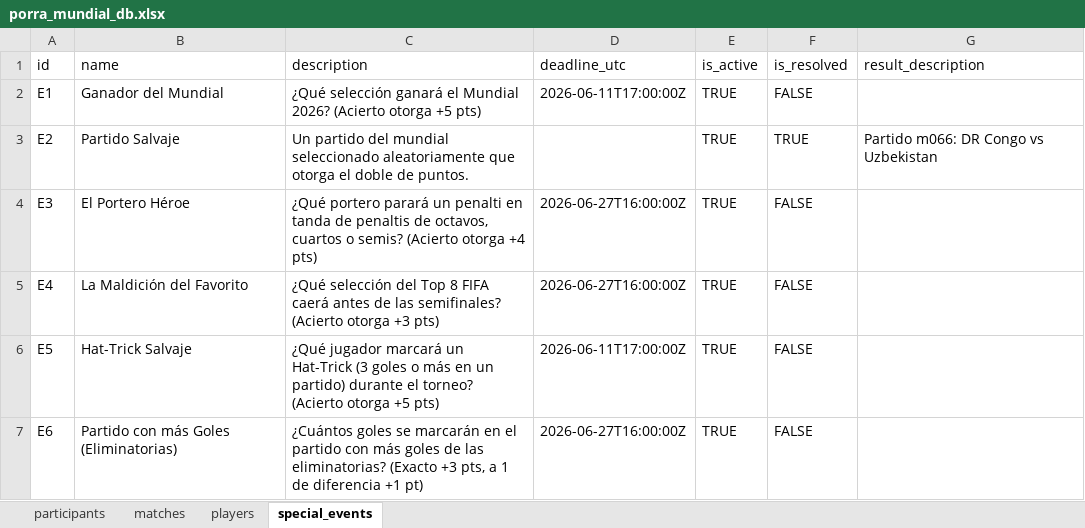
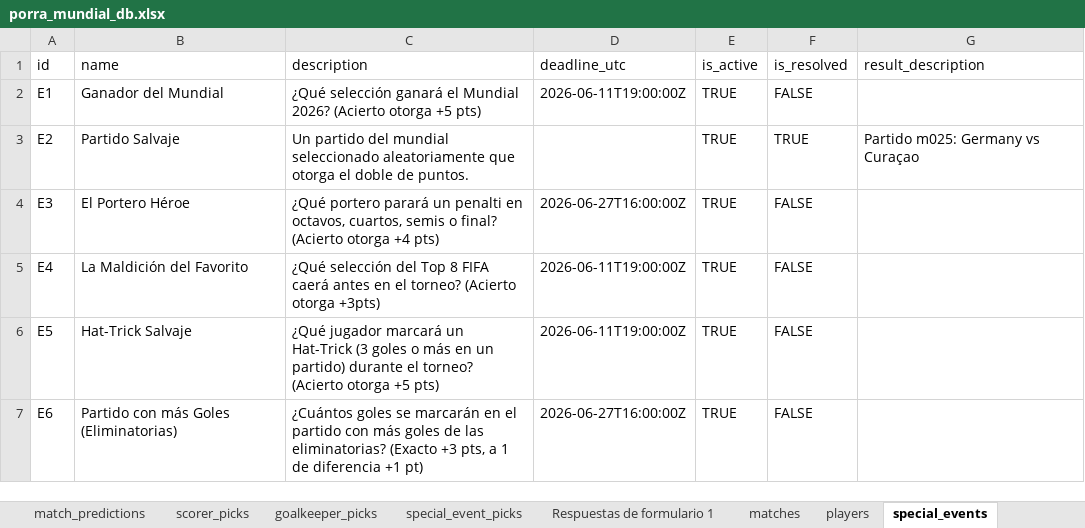
Before and after one commit to FabioBuron/porra-mundial-2026, an Excel workbook: porra_mundial_db.xlsx, sheet special_events, drawn as a sheet; values as stored, in another font and other column widths than the file's, no borders; the diff names each change by its address in the sheet, - before the commit and + after, or states it on an @@ line.

```diff
--- a/porra_mundial_db.xlsx (sheet special_events)
+++ b/porra_mundial_db.xlsx (sheet special_events)
+sheet tab: match_predictions
+sheet tab: scorer_picks
+sheet tab: goalkeeper_picks
+sheet tab: special_event_picks
+sheet tab: Respuestas de formulario 1
-D2 (deadline_utc): 2026-06-11T17:00:00Z
+D2 (deadline_utc): 2026-06-11T19:00:00Z
-G3 (result_description): Partido m066: DR Congo vs Uzbekistan
+G3 (result_description): Partido m025: Germany vs Curaçao
-C4 (description): …penalti en tanda de penaltis de octavos, cuartos o semis? (Acierto otorga…
+C4 (description): …penalti en octavos, cuartos, semis o final? (Acierto otorga…
-C5 (description): …caerá antes de las semifinales? (Acierto otorga +3 pts)
+C5 (description): …caerá antes en el torneo? (Acierto otorga +3pts)
-D5 (deadline_utc): 2026-06-27T16:00:00Z
+D5 (deadline_utc): 2026-06-11T19:00:00Z
-D6 (deadline_utc): 2026-06-11T17:00:00Z
+D6 (deadline_utc): 2026-06-11T19:00:00Z
```
Also changed, not shown: sheet players, sheet participants, sheet matches, other sheet tabs.
